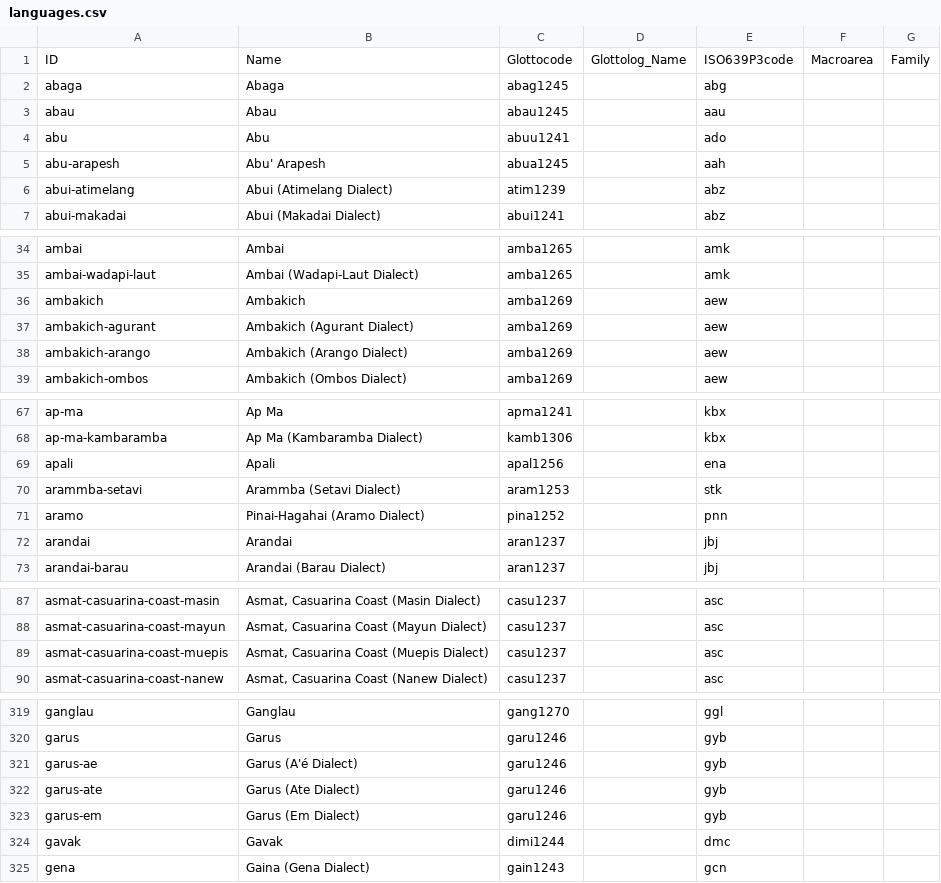
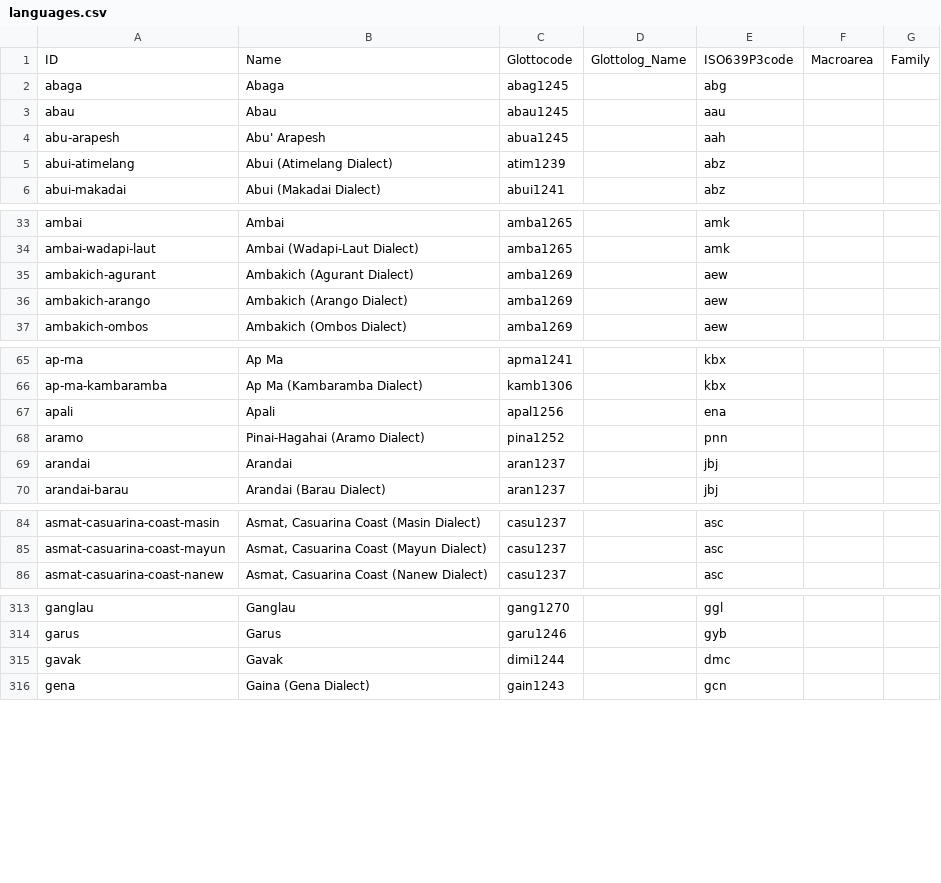
Before and after one commit to lexibank/transnewguineaorg, a CSV file: cldf/languages.csv, drawn as a sheet; only a part is shown, gaps mark what is left out; the diff covers the shown part only; the diff names each change by its address in the sheet, - before the commit and + after, or states it on an @@ line.

```diff
--- a/cldf/languages.csv
+++ b/cldf/languages.csv
-row 4: abu | Abu | abuu1241 |  | ado
-row 36: ambakich | Ambakich | amba1269 |  | aew
-row 70: arammba-setavi | Arammba (Setavi Dialect) | aram1253 |  | stk
-row 89: asmat-casuarina-coast-muepis | Asmat, Casuarina Coast (Muepis Dialect) | casu1237 |  | asc
-row 321: garus-ae | Garus (A'é Dialect) | garu1246 |  | gyb
-row 322: garus-ate | Garus (Ate Dialect) | garu1246 |  | gyb
-row 323: garus-em | Garus (Em Dialect) | garu1246 |  | gyb
```
Also changed, not shown: 10 removed rows elsewhere in this file, cldf/parameters.csv, 3 other files.
